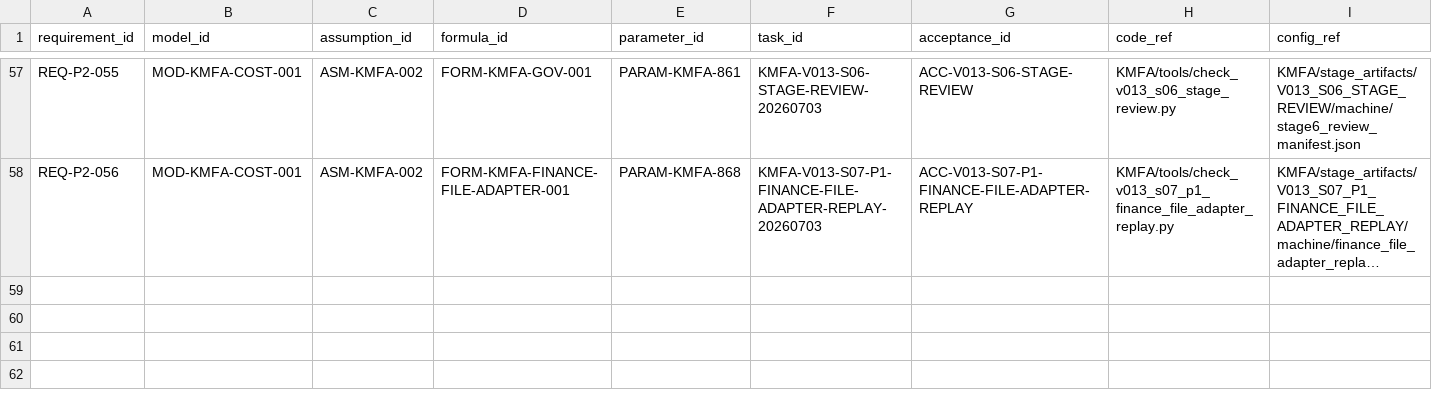
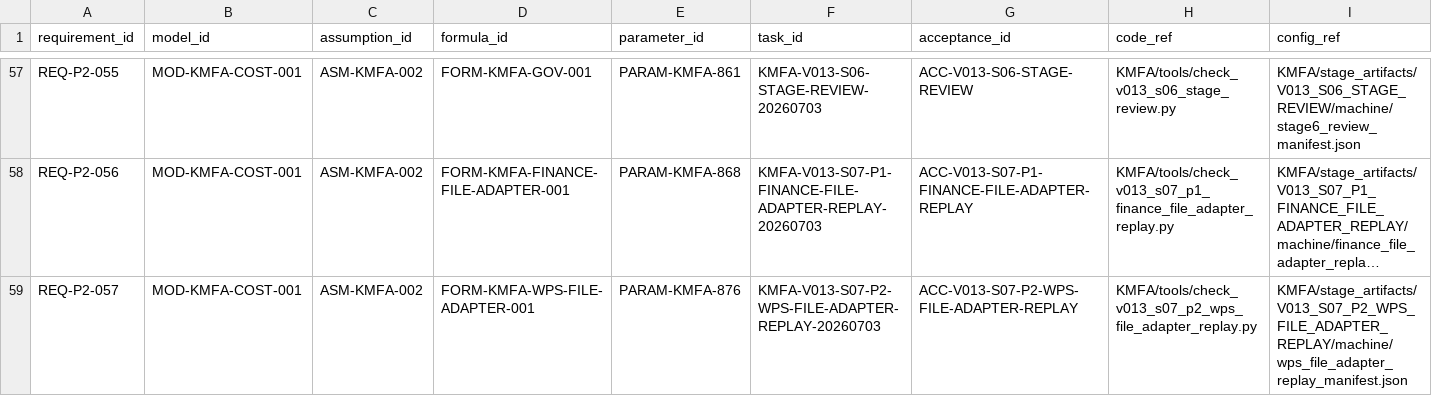
Before and after one commit to LinzeColin/KMOS, a CSV file: KMFA/docs/governance/TRACEABILITY_MATRIX.csv, drawn as a sheet; only a part is shown, gaps mark what is left out; long unchanged cells end in …; rows hold the shown columns only; the diff names each change by its address in the sheet, - before the commit and + after, or states it on an @@ line.

Commit message:
KMFA v0.1.3 S07-P2 WPS adapter replay

```diff
--- a/KMFA/docs/governance/TRACEABILITY_MATRIX.csv
+++ b/KMFA/docs/governance/TRACEABILITY_MATRIX.csv
+row 59: REQ-P2-057 | MOD-KMFA-COST-001 | ASM-KMFA-002 | FORM-KMFA-WPS-FILE-ADAPTER-001 | PARAM-KMFA-876 | KMFA-V013-S07-P2-WPS-FILE-ADAPTER-REPLAY-20260703 | ACC-V013-S07-P2-WPS-FILE-ADAPTER-REPLAY | KMFA/tools/check_v013_s07_p2_wps_file_adapter_replay.py | KMFA/stage_artifacts/V013_S07_P2_WPS_FILE_ADAPTER_REPLAY/machine/wps_file_adapter_replay_manifest.json
```
Also changed, not shown: 21 other files.
